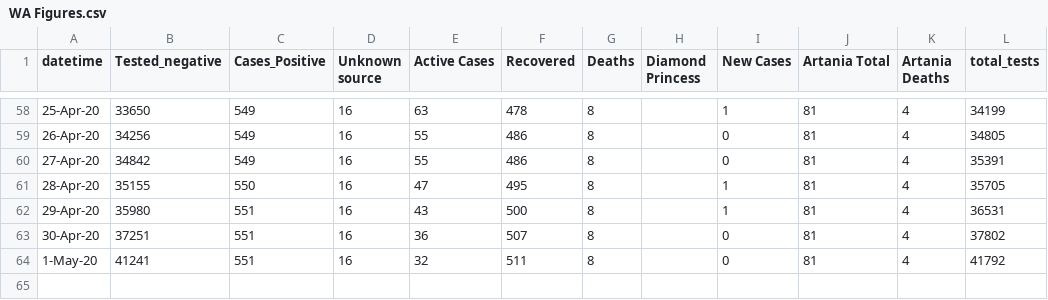
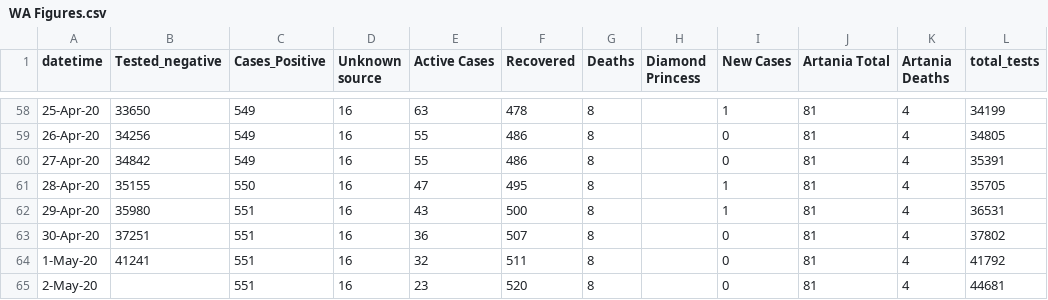
Before and after one commit to rayshell-sudo/covid19, a CSV file: WA Figures.csv, drawn as a sheet; only a part is shown, gaps mark what is left out; the diff names each change by its address in the sheet, - before the commit and + after, or states it on an @@ line.

Commit message:
Update WA Figures.csv

```diff
--- a/WA Figures.csv
+++ b/WA Figures.csv
+row 65: 2-May-20 |  | 551 | 16 | 23 | 520 | 8 |  | 0 | 81 | 4 | 44681
```
